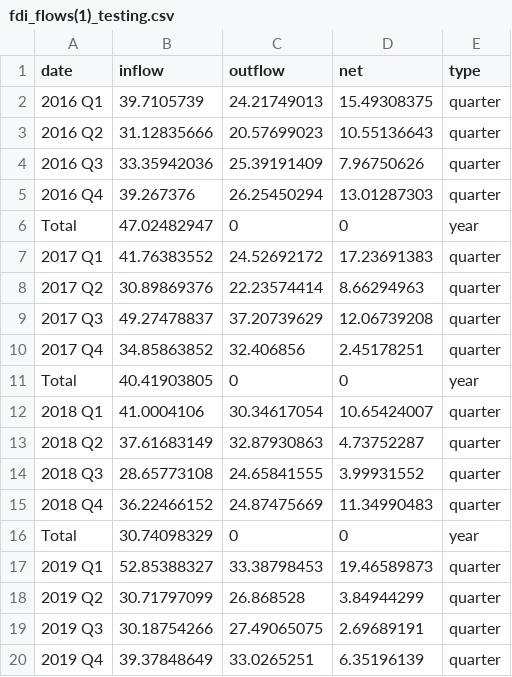
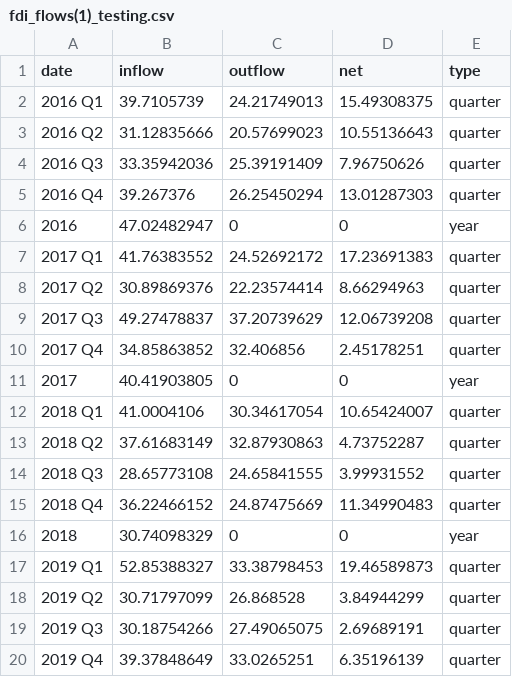
Before and after one commit to NewBBBBBB/FIT3179-Assignment-2, a CSV file: data/fdi_flows(1)_testing.csv, drawn as a sheet; only a part is shown; the diff covers the shown part only.

```diff
--- a/data/fdi_flows(1)_testing.csv
+++ b/data/fdi_flows(1)_testing.csv
@@ -5,3 +5,3 @@ date,inflow,outflow,net,type
 2016 Q4,39.267376,26.25450294,13.01287303,quarter
-Total,47.02482947,0,0,year
+2016,47.02482947,0,0,year
 2017 Q1,41.76383552,24.52692172,17.23691383,quarter
@@ -10,3 +10,3 @@ Total,47.02482947,0,0,year
 2017 Q4,34.85863852,32.406856,2.45178251,quarter
-Total,40.41903805,0,0,year
+2017,40.41903805,0,0,year
 2018 Q1,41.0004106,30.34617054,10.65424007,quarter
@@ -15,3 +15,3 @@ Total,40.41903805,0,0,year
 2018 Q4,36.22466152,24.87475669,11.34990483,quarter
-Total,30.74098329,0,0,year
+2018,30.74098329,0,0,year
 2019 Q1,52.85388327,33.38798453,19.46589873,quarter
```
Also changed, not shown: 5 edited cells elsewhere in this file.
